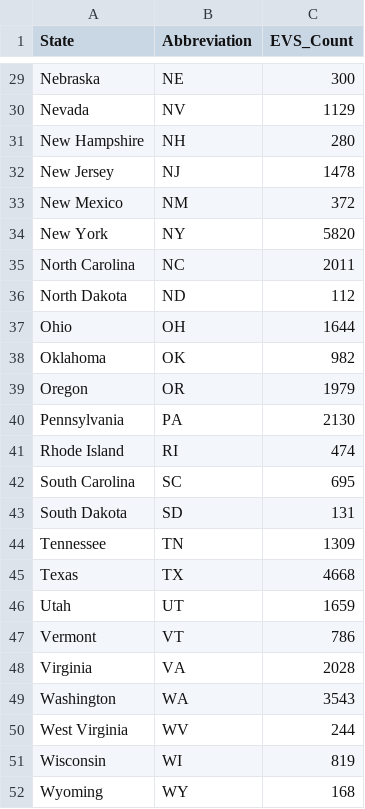
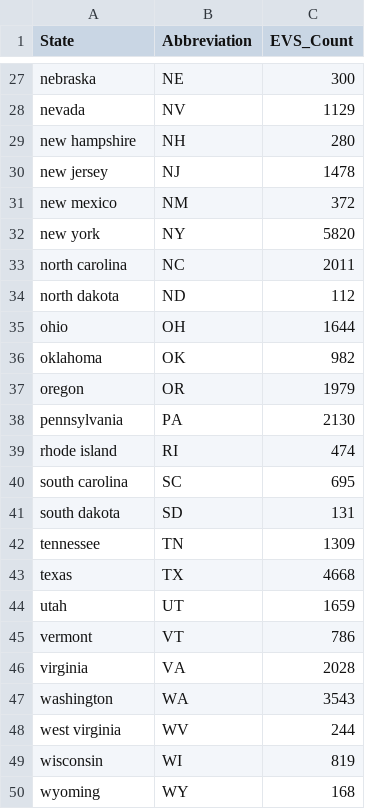
Before and after one commit to chrismgentry/GIS1-Exercise-2, a CSV file: Data/ev_stations.csv, drawn as a sheet; only a part is shown, gaps mark what is left out; addresses are those after the commit; the diff covers the shown part only; the diff names each change by its address in the sheet, - before the commit and + after, or states it on an @@ line.

```diff
--- a/Data/ev_stations.csv
+++ b/Data/ev_stations.csv
-A27 (State): Nebraska
+A27 (State): nebraska
-A28 (State): Nevada
+A28 (State): nevada
-A29 (State): New Hampshire
+A29 (State): new hampshire
-A30 (State): New Jersey
+A30 (State): new jersey
-A31 (State): New Mexico
+A31 (State): new mexico
-A32 (State): New York
+A32 (State): new york
-A33 (State): North Carolina
+A33 (State): north carolina
-A34 (State): North Dakota
+A34 (State): north dakota
-A35 (State): Ohio
+A35 (State): ohio
-A36 (State): Oklahoma
+A36 (State): oklahoma
-A37 (State): Oregon
+A37 (State): oregon
-A38 (State): Pennsylvania
+A38 (State): pennsylvania
-A39 (State): Rhode Island
+A39 (State): rhode island
-A40 (State): South Carolina
+A40 (State): south carolina
-A41 (State): South Dakota
+A41 (State): south dakota
-A42 (State): Tennessee
+A42 (State): tennessee
-A43 (State): Texas
+A43 (State): texas
-A44 (State): Utah
+A44 (State): utah
-A45 (State): Vermont
+A45 (State): vermont
-A46 (State): Virginia
+A46 (State): virginia
-A47 (State): Washington
+A47 (State): washington
-A48 (State): West Virginia
+A48 (State): west virginia
-A49 (State): Wisconsin
+A49 (State): wisconsin
-A50 (State): Wyoming
+A50 (State): wyoming
```
Also changed, not shown: 2 removed rows and 25 edited cells elsewhere in this file.
